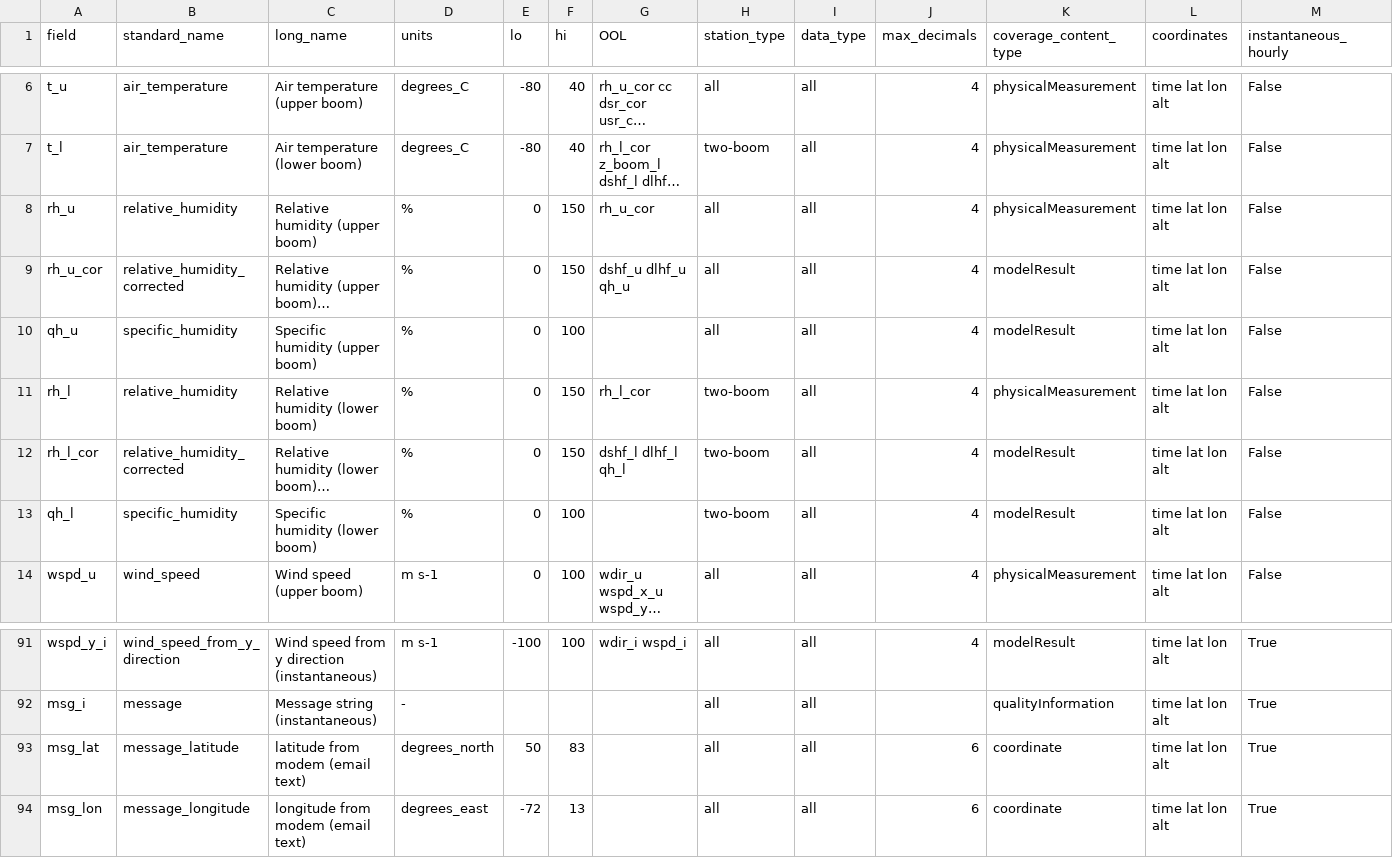
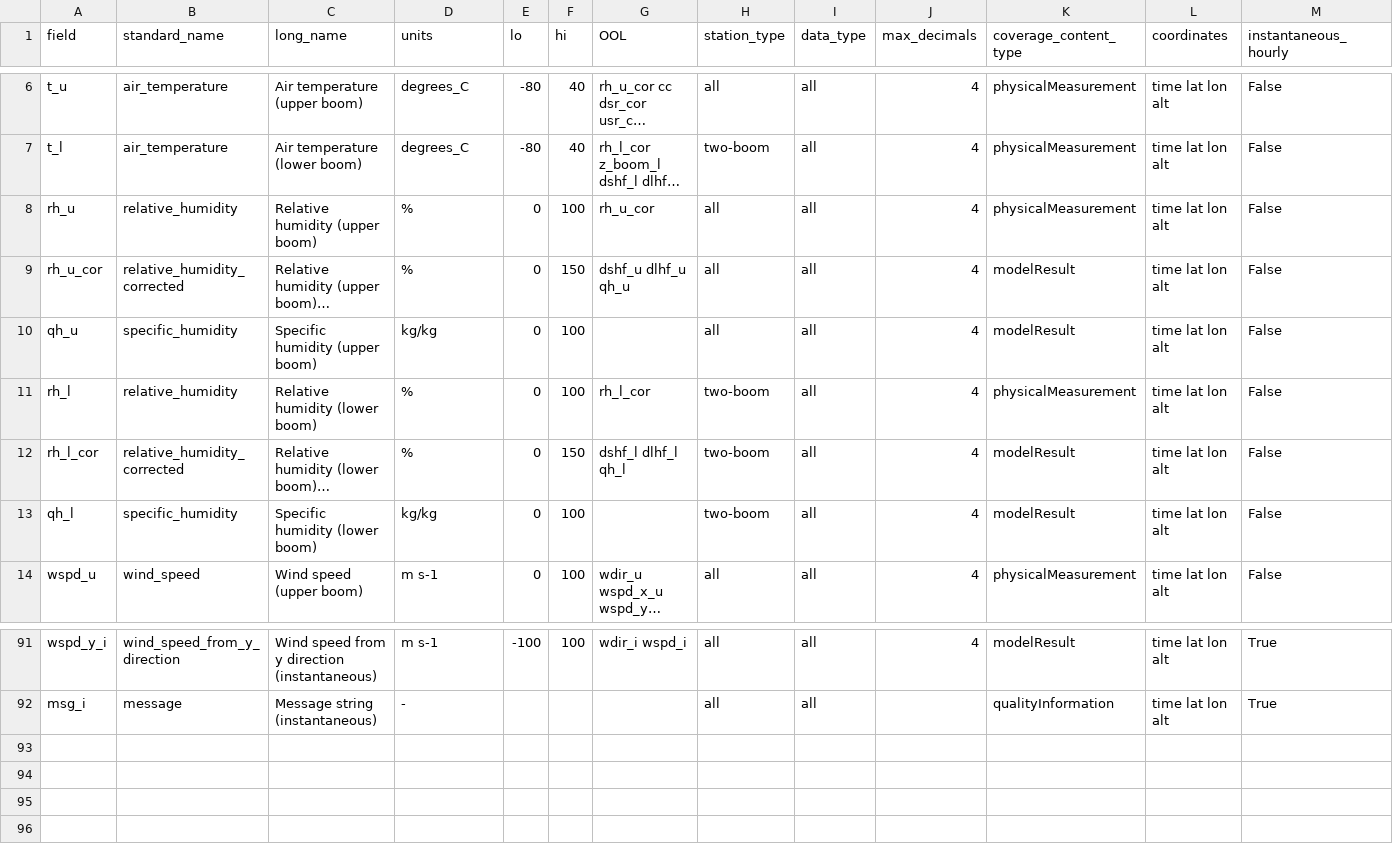
Before and after one commit to GEUS-Glaciology-and-Climate/pypromice, a CSV file: src/pypromice/process/variables.csv, drawn as a sheet; only a part is shown, gaps mark what is left out; long unchanged cells end in …; rows hold the shown columns only; the diff names each change by its address in the sheet, - before the commit and + after, or states it on an @@ line.

```diff
--- a/src/pypromice/process/variables.csv
+++ b/src/pypromice/process/variables.csv
-F8 (hi): 150
+F8 (hi): 100
-D10 (units): %
+D10 (units): kg/kg
-F11 (hi): 150
+F11 (hi): 100
-D13 (units): %
+D13 (units): kg/kg
-row 93: msg_lat | message_latitude | latitude from modem (email text) | degrees_north | 50 | 83 |  | all | all | 6 | coordinate | time lat lon alt | True
-row 94: msg_lon | message_longitude | longitude from modem (email text) | degrees_east | -72 | 13 |  | all | all | 6 | coordinate | time lat lon alt | True
```
Also changed, not shown: 2 other files.
